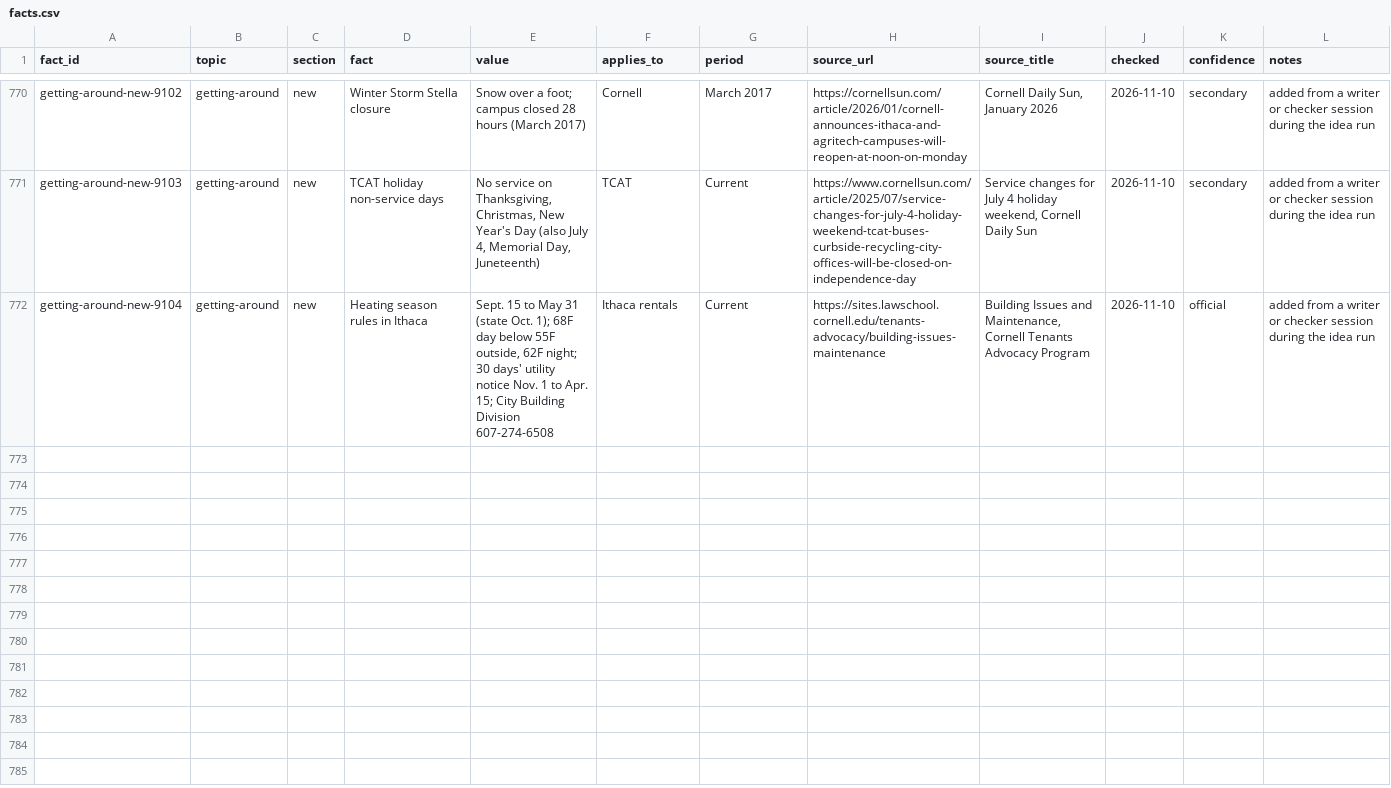
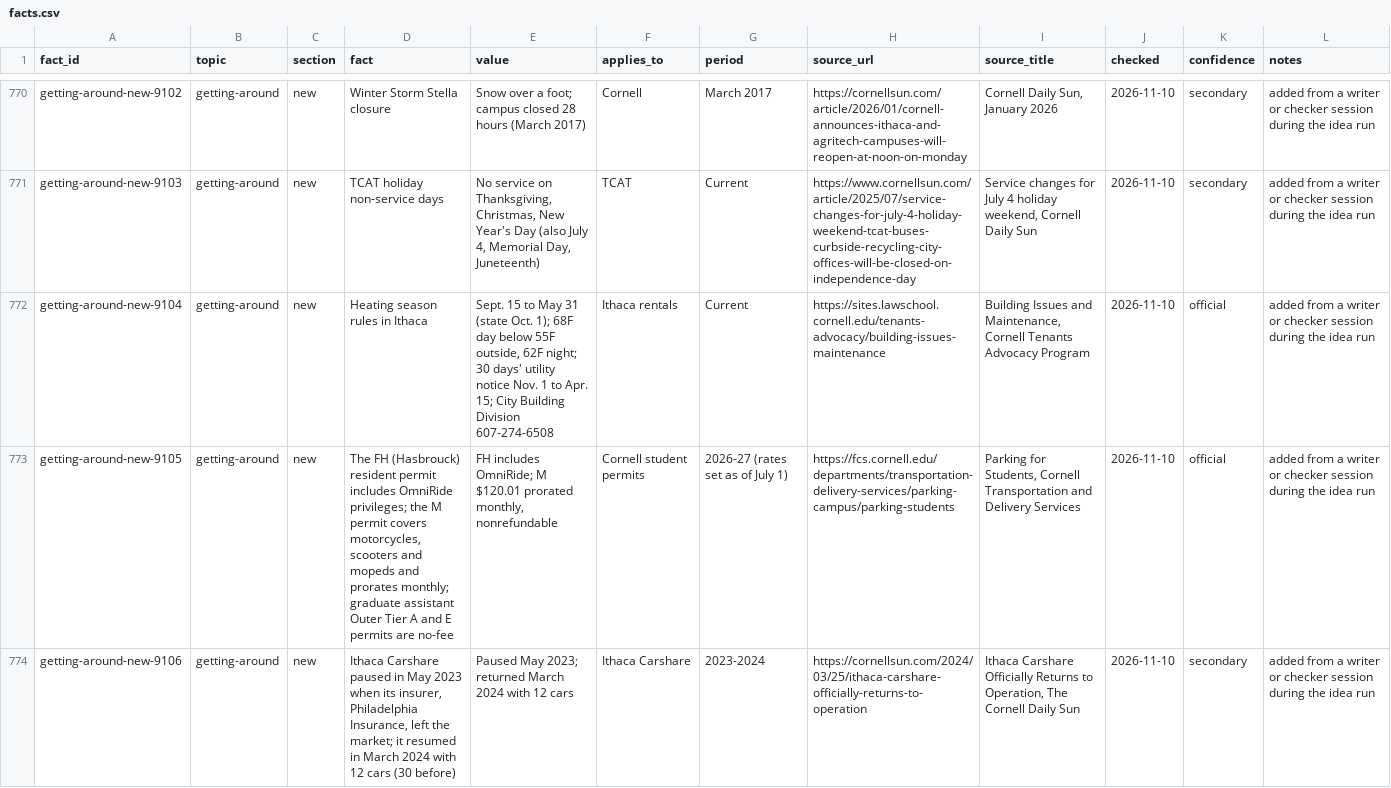
Before and after one commit to ajaysharma2044/campus-publication, a CSV file: intel/getting-around/facts.csv, drawn as a sheet; only a part is shown, gaps mark what is left out; the diff covers the shown part only; the diff names each change by its address in the sheet, - before the commit and + after, or states it on an @@ line.

```diff
--- a/intel/getting-around/facts.csv
+++ b/intel/getting-around/facts.csv
+row 773: getting-around-new-9105 | getting-around | new | The FH (Hasbrouck) resident permit includes OmniRide privileges; the M permit covers motorcycles, scooters and mopeds and prorates monthly; graduate assistant Outer Tier A and E permits are no-fee | FH includes OmniRide; M $120.01 prorated monthly, nonrefundable | Cornell student permits | 2026-27 (rates set as of July 1) | https://fcs.cornell.edu/departments/transportation-delivery-services/parking-campus/parking-students | Parking for Students, Cornell Transportation and Delivery Services | 2026-11-10 | official | added from a writer or checker session during the idea run
+row 774: getting-around-new-9106 | getting-around | new | Ithaca Carshare paused in May 2023 when its insurer, Philadelphia Insurance, left the market; it resumed in March 2024 with 12 cars (30 before) | Paused May 2023; returned March 2024 with 12 cars | Ithaca Carshare | 2023-2024 | https://cornellsun.com/2024/03/25/ithaca-carshare-officially-returns-to-operation | Ithaca Carshare Officially Returns to Operation, The Cornell Daily Sun | 2026-11-10 | secondary | added from a writer or checker session during the idea run
```
Also changed, not shown: 5 added rows elsewhere in this file, intel/dining/facts.csv, 21 other files.
